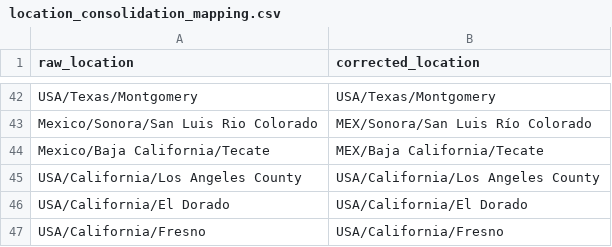
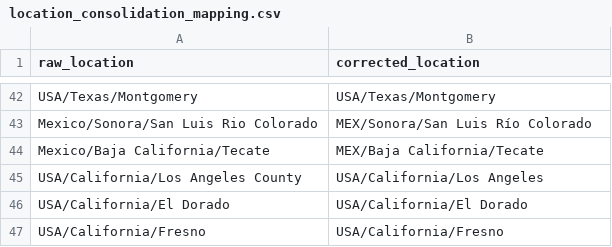
Before and after one commit to andersen-lab/HCoV-19-Genomics, a CSV file: location_consolidation_mapping.csv, drawn as a sheet; only a part is shown, gaps mark what is left out.

Commit message:
added location consolidation and tested on current data

```diff
--- a/location_consolidation_mapping.csv
+++ b/location_consolidation_mapping.csv
@@ -44,3 +44,3 @@ Mexico/Sonora/San Luis Rio Colorado,MEX/Sonora/San Luis Río Colorado
 Mexico/Baja California/Tecate,MEX/Baja California/Tecate
-USA/California/Los Angeles County,USA/California/Los Angeles County
+USA/California/Los Angeles County,USA/California/Los Angeles
 USA/California/El Dorado,USA/California/El Dorado
```
Also changed, not shown: 3 other files.
